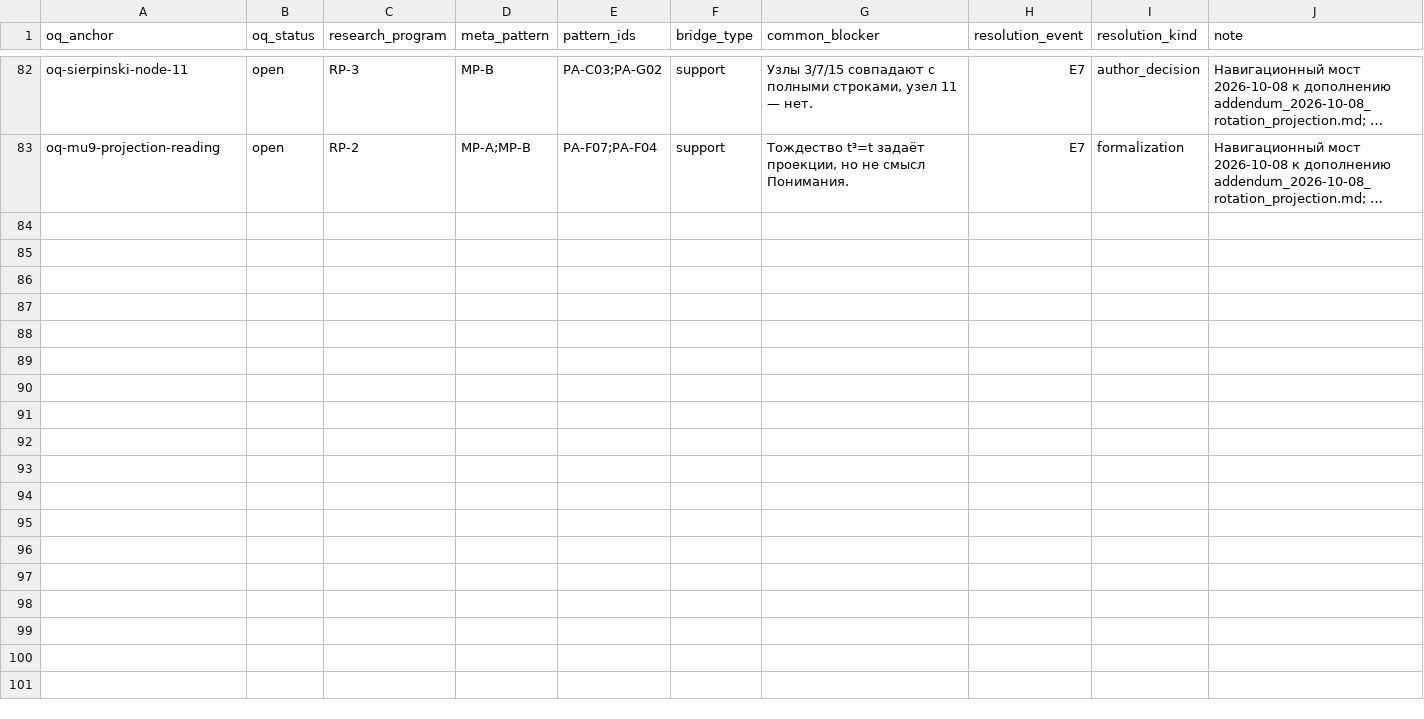
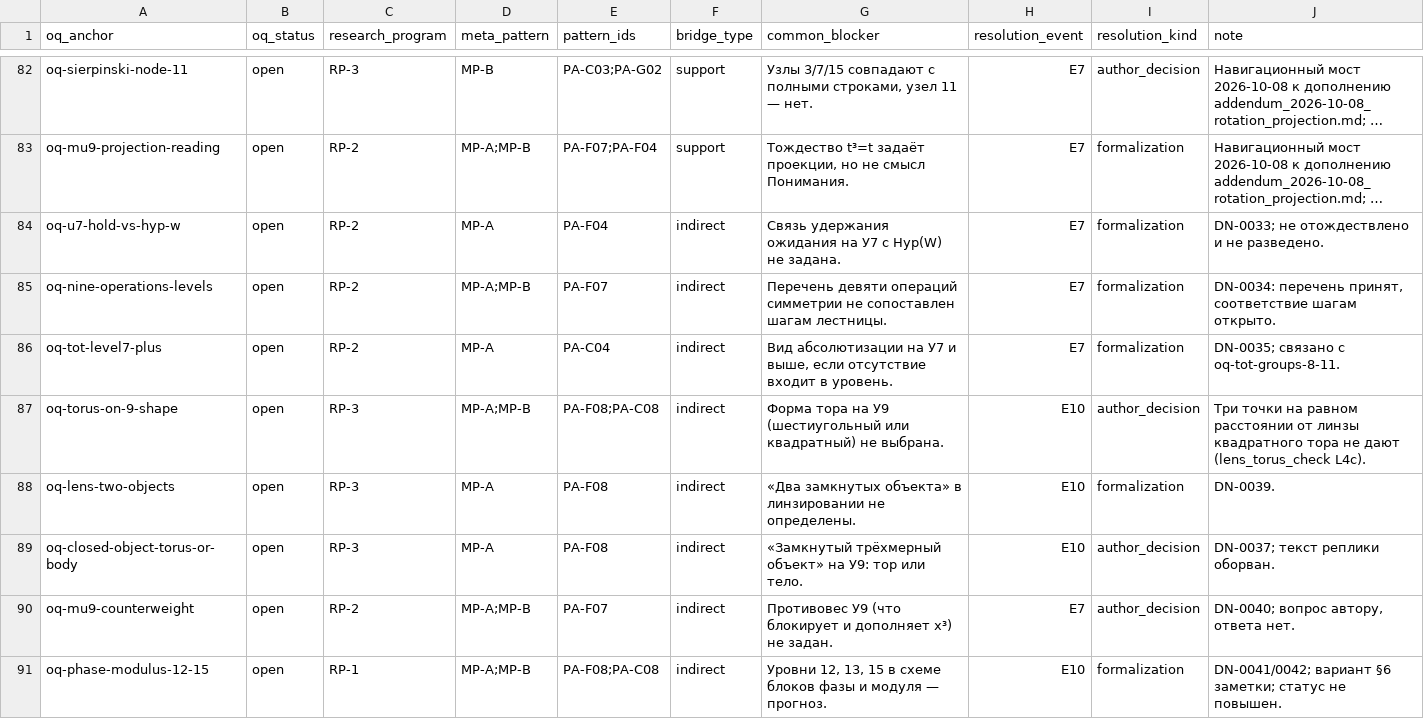
Before and after one commit to mcdos529665-gif/FTS-Validation, a TSV file: work/v14_rebuild/audit/PATTERN_OQ_MAP.tsv, drawn as a sheet; only a part is shown, gaps mark what is left out; long unchanged cells end in …; the diff names each change by its address in the sheet, - before the commit and + after, or states it on an @@ line.

```diff
--- a/work/v14_rebuild/audit/PATTERN_OQ_MAP.tsv
+++ b/work/v14_rebuild/audit/PATTERN_OQ_MAP.tsv
+row 84: oq-u7-hold-vs-hyp-w | open | RP-2 | MP-A | PA-F04 | indirect | Связь удержания ожидания на У7 с Hyp(W) не задана. | E7 | formalization | DN-0033; не отождествлено и не разведено.
+row 85: oq-nine-operations-levels | open | RP-2 | MP-A;MP-B | PA-F07 | indirect | Перечень девяти операций симметрии не сопоставлен шагам лестницы. | E7 | formalization | DN-0034: перечень принят, соответствие шагам открыто.
+row 86: oq-tot-level7-plus | open | RP-2 | MP-A | PA-C04 | indirect | Вид абсолютизации на У7 и выше, если отсутствие входит в уровень. | E7 | formalization | DN-0035; связано с oq-tot-groups-8-11.
+row 87: oq-torus-on-9-shape | open | RP-3 | MP-A;MP-B | PA-F08;PA-C08 | indirect | Форма тора на У9 (шестиугольный или квадратный) не выбрана. | E10 | author_decision | Три точки на равном расстоянии от линзы квадратного тора не дают (lens_torus_check L4c).
+row 88: oq-lens-two-objects | open | RP-3 | MP-A | PA-F08 | indirect | «Два замкнутых объекта» в линзировании не определены. | E10 | formalization | DN-0039.
+row 89: oq-closed-object-torus-or-body | open | RP-3 | MP-A | PA-F08 | indirect | «Замкнутый трёхмерный объект» на У9: тор или тело. | E10 | author_decision | DN-0037; текст реплики оборван.
+row 90: oq-mu9-counterweight | open | RP-2 | MP-A;MP-B | PA-F07 | indirect | Противовес У9 (что блокирует и дополняет x³) не задан. | E7 | author_decision | DN-0040; вопрос автору, ответа нет.
+row 91: oq-phase-modulus-12-15 | open | RP-1 | MP-A;MP-B | PA-F08;PA-C08 | indirect | Уровни 12, 13, 15 в схеме блоков фазы и модуля — прогноз. | E10 | formalization | DN-0041/0042; вариант §6 заметки; статус не повышен.
```
Also changed, not shown: work/v14_rebuild/export/audit/PATTERN_OQ_MAP.tsv, 13 other files.
